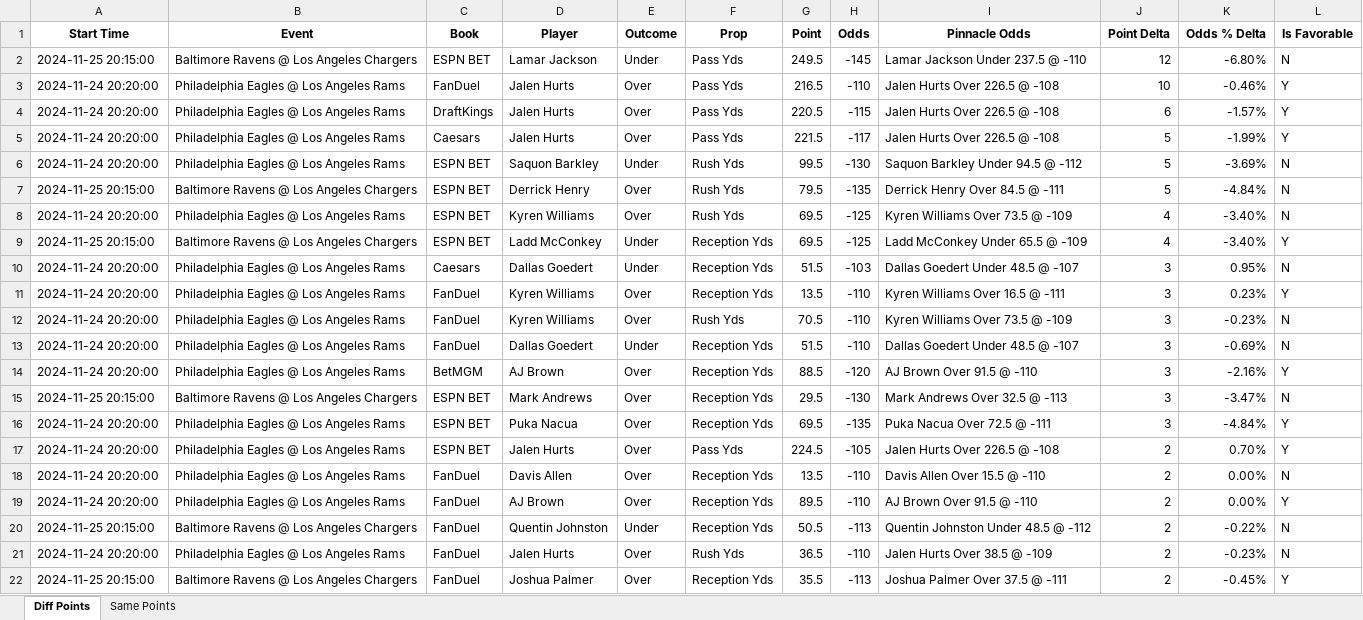
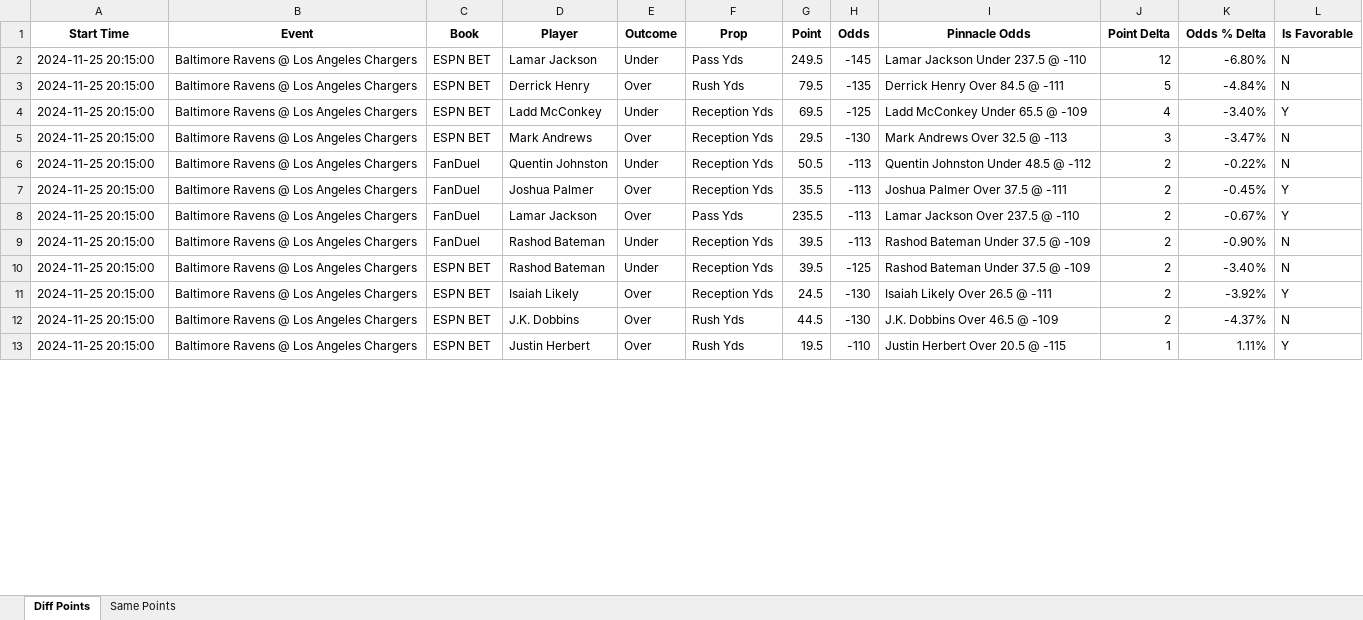
Before and after one commit to rahulShahCode/player-props-scraper, an Excel workbook: player_props.xlsx, sheet Diff Points, drawn as a sheet; only a part is shown; the shorter side is filled out with more unchanged rows; values as stored, in another font and other column widths than the file's, no borders; removed rows and columns are numbered as before the commit, all else as after; the diff covers the shown part only; the diff names each change by its address in the sheet, - before the commit and + after, or states it on an @@ line.

```diff
--- a/player_props.xlsx (sheet Diff Points)
+++ b/player_props.xlsx (sheet Diff Points)
-row 3: 2024-11-24 20:20:00 | Philadelphia Eagles @ Los Angeles Rams | FanDuel | Jalen Hurts | Over | Pass Yds | 216.5 | -110 | Jalen Hurts Over 226.5 @ -108 | 10 | -0.46% | Y
-row 4: 2024-11-24 20:20:00 | Philadelphia Eagles @ Los Angeles Rams | DraftKings | Jalen Hurts | Over | Pass Yds | 220.5 | -115 | Jalen Hurts Over 226.5 @ -108 | 6 | -1.57% | Y
-row 5: 2024-11-24 20:20:00 | Philadelphia Eagles @ Los Angeles Rams | Caesars | Jalen Hurts | Over | Pass Yds | 221.5 | -117 | Jalen Hurts Over 226.5 @ -108 | 5 | -1.99% | Y
-row 6: 2024-11-24 20:20:00 | Philadelphia Eagles @ Los Angeles Rams | ESPN BET | Saquon Barkley | Under | Rush Yds | 99.5 | -130 | Saquon Barkley Under 94.5 @ -112 | 5 | -3.69% | N
-row 8: 2024-11-24 20:20:00 | Philadelphia Eagles @ Los Angeles Rams | ESPN BET | Kyren Williams | Over | Rush Yds | 69.5 | -125 | Kyren Williams Over 73.5 @ -109 | 4 | -3.40% | N
-row 10: 2024-11-24 20:20:00 | Philadelphia Eagles @ Los Angeles Rams | Caesars | Dallas Goedert | Under | Reception Yds | 51.5 | -103 | Dallas Goedert Under 48.5 @ -107 | 3 | 0.95% | N
-row 11: 2024-11-24 20:20:00 | Philadelphia Eagles @ Los Angeles Rams | FanDuel | Kyren Williams | Over | Reception Yds | 13.5 | -110 | Kyren Williams Over 16.5 @ -111 | 3 | 0.23% | Y
-row 12: 2024-11-24 20:20:00 | Philadelphia Eagles @ Los Angeles Rams | FanDuel | Kyren Williams | Over | Rush Yds | 70.5 | -110 | Kyren Williams Over 73.5 @ -109 | 3 | -0.23% | N
-row 13: 2024-11-24 20:20:00 | Philadelphia Eagles @ Los Angeles Rams | FanDuel | Dallas Goedert | Under | Reception Yds | 51.5 | -110 | Dallas Goedert Under 48.5 @ -107 | 3 | -0.69% | N
-row 14: 2024-11-24 20:20:00 | Philadelphia Eagles @ Los Angeles Rams | BetMGM | AJ Brown | Over | Reception Yds | 88.5 | -120 | AJ Brown Over 91.5 @ -110 | 3 | -2.16% | Y
-row 16: 2024-11-24 20:20:00 | Philadelphia Eagles @ Los Angeles Rams | ESPN BET | Puka Nacua | Over | Reception Yds | 69.5 | -135 | Puka Nacua Over 72.5 @ -111 | 3 | -4.84% | Y
-row 17: 2024-11-24 20:20:00 | Philadelphia Eagles @ Los Angeles Rams | ESPN BET | Jalen Hurts | Over | Pass Yds | 224.5 | -105 | Jalen Hurts Over 226.5 @ -108 | 2 | 0.70% | Y
-row 18: 2024-11-24 20:20:00 | Philadelphia Eagles @ Los Angeles Rams | FanDuel | Davis Allen | Over | Reception Yds | 13.5 | -110 | Davis Allen Over 15.5 @ -110 | 2 | 0.00% | N
-row 19: 2024-11-24 20:20:00 | Philadelphia Eagles @ Los Angeles Rams | FanDuel | AJ Brown | Over | Reception Yds | 89.5 | -110 | AJ Brown Over 91.5 @ -110 | 2 | 0.00% | Y
-row 21: 2024-11-24 20:20:00 | Philadelphia Eagles @ Los Angeles Rams | FanDuel | Jalen Hurts | Over | Rush Yds | 36.5 | -110 | Jalen Hurts Over 38.5 @ -109 | 2 | -0.23% | N
```
Also changed, not shown: 9 added rows, 29 removed rows and 23 edited cells elsewhere in this sheet, sheet Same Points, 2 other files.
